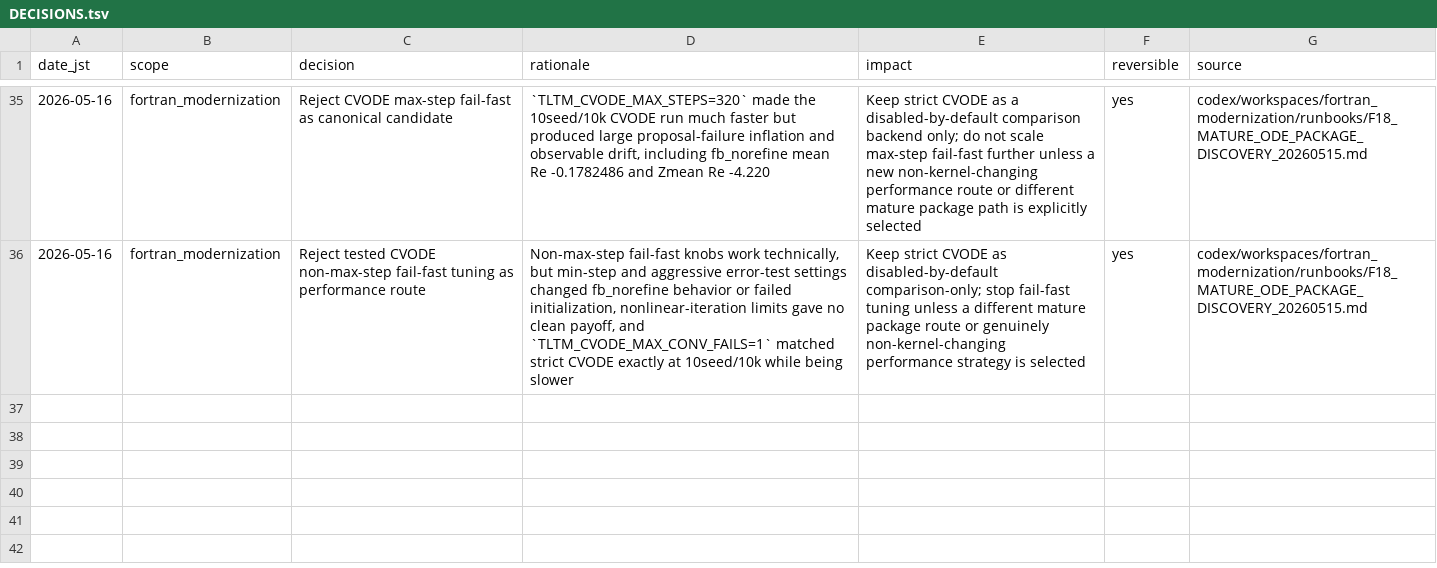
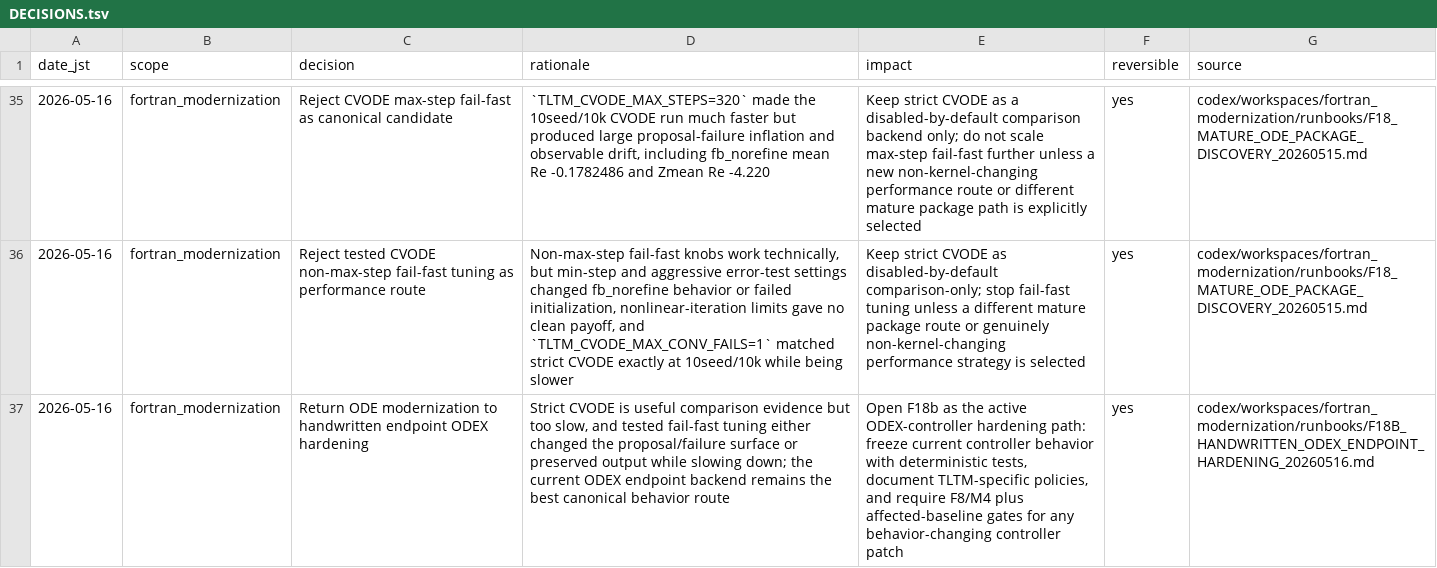
Before and after one commit to C-Y-Chou/generalized-thimble-hmc, a TSV file: codex/state/DECISIONS.tsv, drawn as a sheet; only a part is shown, gaps mark what is left out; the diff names each change by its address in the sheet, - before the commit and + after, or states it on an @@ line.

Commit message:
Open handwritten ODEX hardening route

```diff
--- a/codex/state/DECISIONS.tsv
+++ b/codex/state/DECISIONS.tsv
+row 37: 2026-05-16 | fortran_modernization | Return ODE modernization to handwritten endpoint ODEX hardening | Strict CVODE is useful comparison evidence but too slow, and tested fail-fast tuning either changed the proposal/failure surface or preserved output while slowing down; the current ODEX endpoint backend remains the best canonical behavior route | Open F18b as the active ODEX-controller hardening path: freeze current controller behavior with deterministic tests, document TLTM-specific policies, and require F8/M4 plus affected-baseline gates for any behavior-changing controller patch | yes | codex/workspaces/fortran_modernization/runbooks/F18B_HANDWRITTEN_ODEX_ENDPOINT_HARDENING_20260516.md
```
Also changed, not shown: codex/state/LOCAL_WORKTREES.tsv, codex/state/OPEN_ITEMS.tsv, 11 other files.
